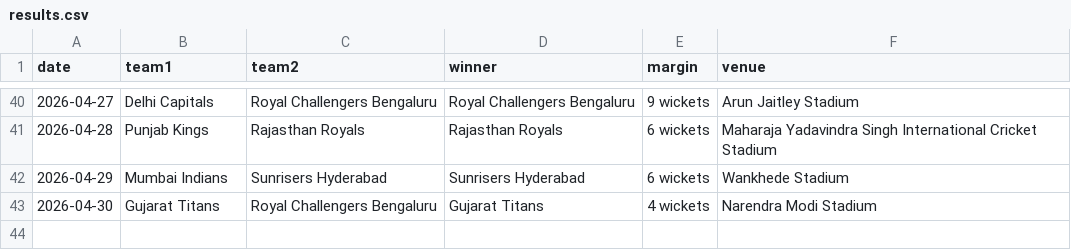
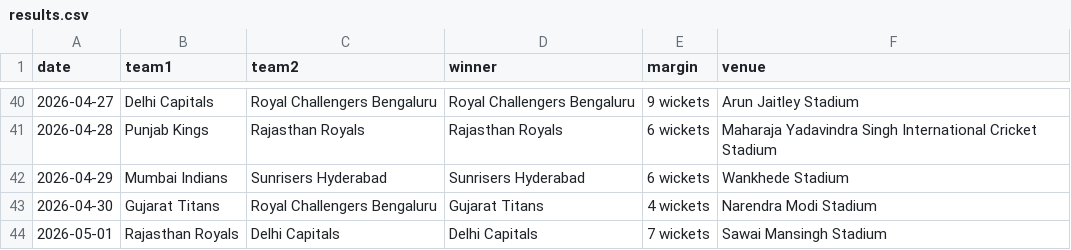
Before and after one commit to mukundladdha/ipl-predictor-website, a CSV file: data/results.csv, drawn as a sheet; only a part is shown, gaps mark what is left out.

```diff
--- a/data/results.csv
+++ b/data/results.csv
@@ -43 +43,2 @@ date,team1,team2,winner,margin,venue
 2026-04-30,Gujarat Titans,Royal Challengers Bengaluru,Gujarat Titans,4 wickets,Narendra Modi Stadium
+2026-05-01,Rajasthan Royals,Delhi Capitals,Delhi Capitals,7 wickets,Sawai Mansingh Stadium
```
Also changed, not shown: 4 other files.
